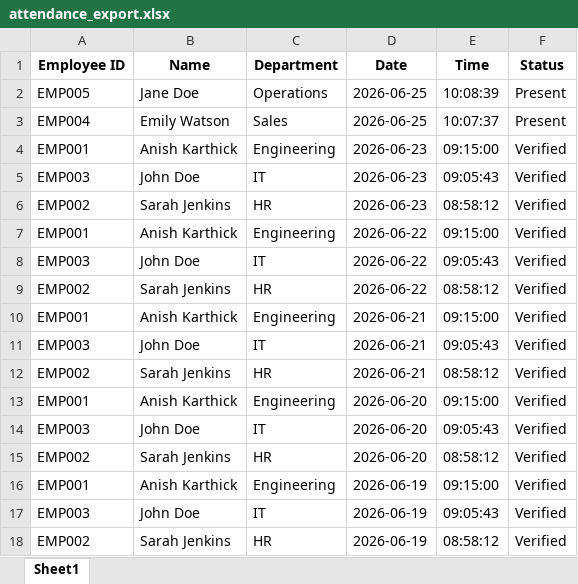
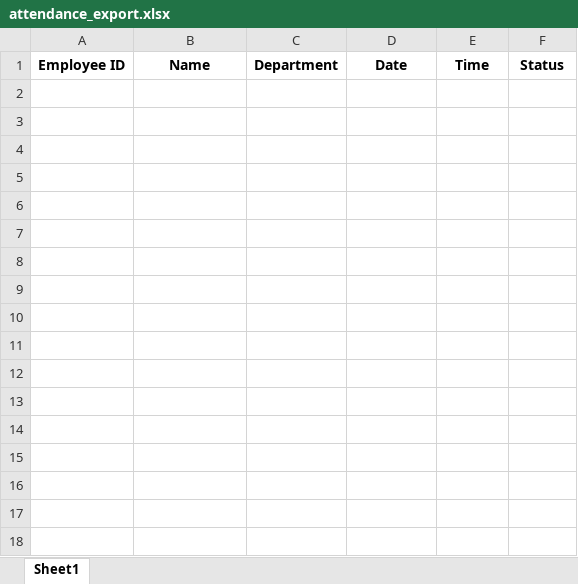
Before and after one commit to ani14006/SmartHR-AI, an Excel workbook: database/attendance_export.xlsx, sheet Sheet1, drawn as a sheet; values as stored, in another font and other column widths than the file's, no borders; the diff names each change by its address in the sheet, - before the commit and + after, or states it on an @@ line.

```diff
--- a/database/attendance_export.xlsx (sheet Sheet1)
+++ b/database/attendance_export.xlsx (sheet Sheet1)
-row 2: EMP005 | Jane Doe | Operations | 2026-06-25 | 10:08:39 | Present
-row 3: EMP004 | Emily Watson | Sales | 2026-06-25 | 10:07:37 | Present
-row 4: EMP001 | Anish Karthick | Engineering | 2026-06-23 | 09:15:00 | Verified
-row 5: EMP003 | John Doe | IT | 2026-06-23 | 09:05:43 | Verified
-row 6: EMP002 | Sarah Jenkins | HR | 2026-06-23 | 08:58:12 | Verified
-row 7: EMP001 | Anish Karthick | Engineering | 2026-06-22 | 09:15:00 | Verified
-row 8: EMP003 | John Doe | IT | 2026-06-22 | 09:05:43 | Verified
-row 9: EMP002 | Sarah Jenkins | HR | 2026-06-22 | 08:58:12 | Verified
-row 10: EMP001 | Anish Karthick | Engineering | 2026-06-21 | 09:15:00 | Verified
-row 11: EMP003 | John Doe | IT | 2026-06-21 | 09:05:43 | Verified
-row 12: EMP002 | Sarah Jenkins | HR | 2026-06-21 | 08:58:12 | Verified
-row 13: EMP001 | Anish Karthick | Engineering | 2026-06-20 | 09:15:00 | Verified
-row 14: EMP003 | John Doe | IT | 2026-06-20 | 09:05:43 | Verified
-row 15: EMP002 | Sarah Jenkins | HR | 2026-06-20 | 08:58:12 | Verified
-row 16: EMP001 | Anish Karthick | Engineering | 2026-06-19 | 09:15:00 | Verified
-row 17: EMP003 | John Doe | IT | 2026-06-19 | 09:05:43 | Verified
-row 18: EMP002 | Sarah Jenkins | HR | 2026-06-19 | 08:58:12 | Verified
```
Also changed, not shown: 7 other files.
